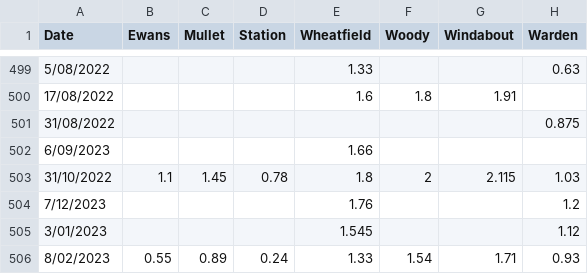
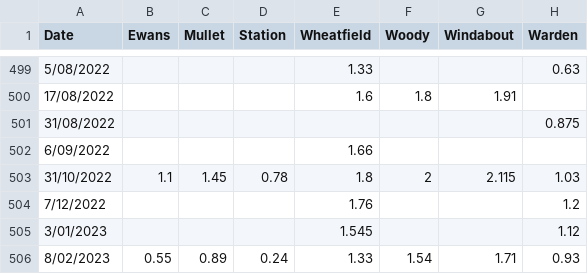
Before and after one commit to AdrianMP62/Warden-Gore-2023, a CSV file: raw_data/Warden depths.csv, drawn as a sheet; only a part is shown, gaps mark what is left out.

Commit message:
corrected year for some 2022-23 dates

```diff
--- a/raw_data/Warden depths.csv
+++ b/raw_data/Warden depths.csv
@@ -501,5 +501,5 @@ Date,Ewans,Mullet,Station,Wheatfield,Woody,Windabout,Warden
 31/08/2022,,,,,,,0.875
-6/09/2023,,,,1.66,,,
+6/09/2022,,,,1.66,,,
 31/10/2022,1.1,1.45,0.78,1.8,2,2.115,1.03
-7/12/2023,,,,1.76,,,1.2
+7/12/2022,,,,1.76,,,1.2
 3/01/2023,,,,1.545,,,1.12
```
